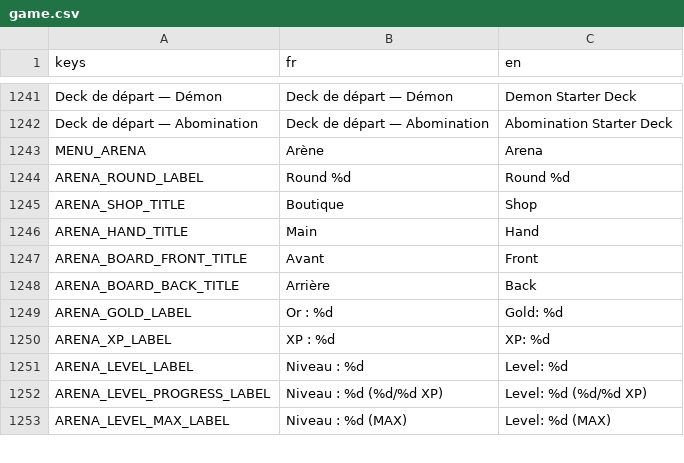
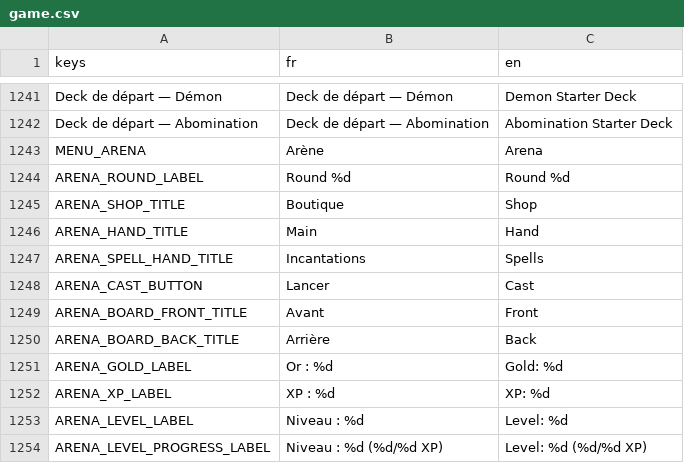
Before and after one commit to Nicolas82200/Wyrdane, a CSV file: translations/game.csv, drawn as a sheet; only a part is shown, gaps mark what is left out; the shorter side is filled out with more unchanged rows; the diff names each change by its address in the sheet, - before the commit and + after, or states it on an @@ line.

```diff
--- a/translations/game.csv
+++ b/translations/game.csv
+row 1247: ARENA_SPELL_HAND_TITLE | Incantations | Spells
+row 1248: ARENA_CAST_BUTTON | Lancer | Cast
```
Also changed, not shown: 14 other files.
